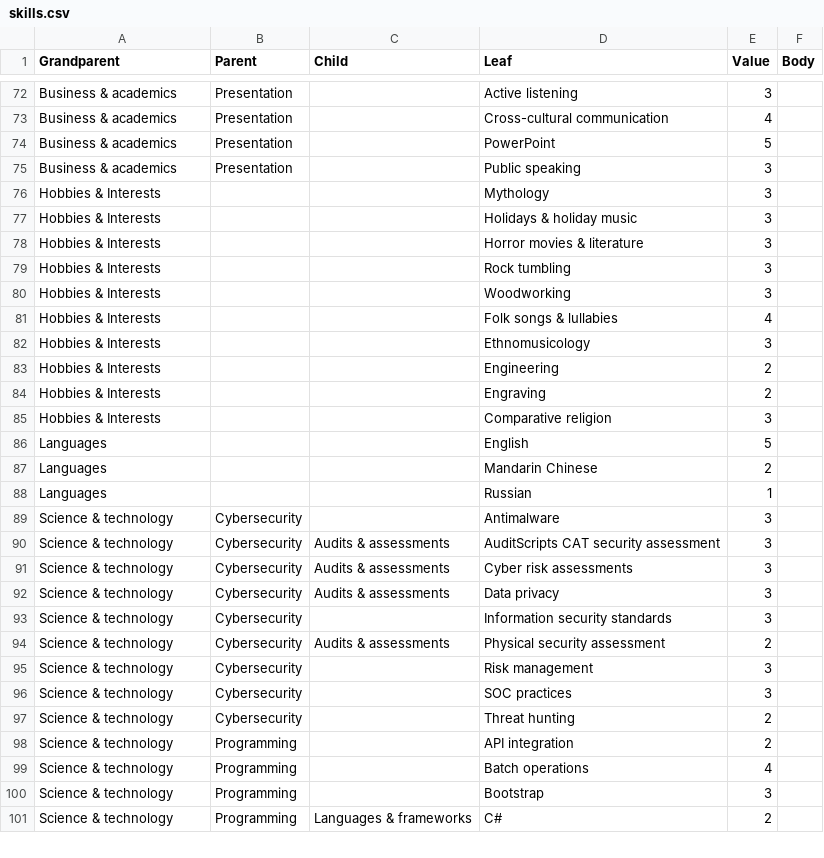
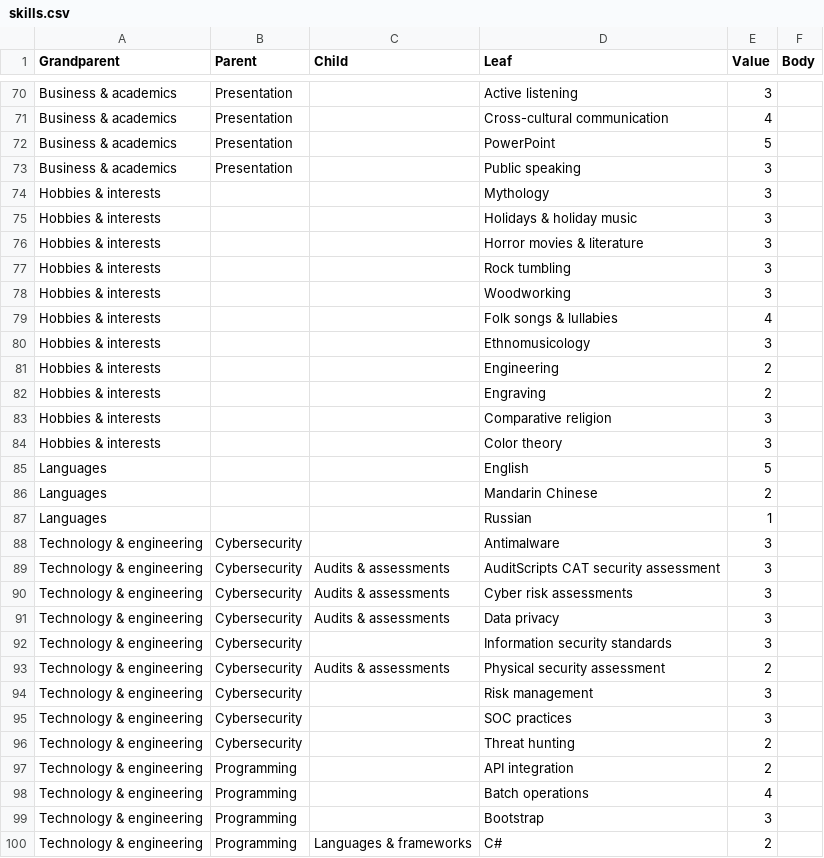
Before and after one commit to nnebeel/nnebeel.github.io, a CSV file: skills.csv, drawn as a sheet; only a part is shown, gaps mark what is left out; the diff covers the shown part only.

```diff
--- a/skills.csv
+++ b/skills.csv
@@ -75,12 +73,13 @@ Business & academics,Presentation,,PowerPoint,5,
 Business & academics,Presentation,,Public speaking,3,
-Hobbies & Interests,,,Mythology,3,
-Hobbies & Interests,,,Holidays & holiday music,3,
-Hobbies & Interests,,,Horror movies & literature,3,
-Hobbies & Interests,,,Rock tumbling,3,
-Hobbies & Interests,,,Woodworking,3,
-Hobbies & Interests,,,Folk songs & lullabies,4,
-Hobbies & Interests,,,Ethnomusicology,3,
-Hobbies & Interests,,,Engineering,2,
-Hobbies & Interests,,,Engraving,2,
-Hobbies & Interests,,,Comparative religion,3,
+Hobbies & interests,,,Mythology,3,
+Hobbies & interests,,,Holidays & holiday music,3,
+Hobbies & interests,,,Horror movies & literature,3,
+Hobbies & interests,,,Rock tumbling,3,
+Hobbies & interests,,,Woodworking,3,
+Hobbies & interests,,,Folk songs & lullabies,4,
+Hobbies & interests,,,Ethnomusicology,3,
+Hobbies & interests,,,Engineering,2,
+Hobbies & interests,,,Engraving,2,
+Hobbies & interests,,,Comparative religion,3,
+Hobbies & interests,,,Color theory,3,
 Languages,,,English,5,
@@ -88,14 +87,14 @@ Languages,,,Mandarin Chinese,2,
 Languages,,,Russian,1,
-Science & technology,Cybersecurity,,Antimalware,3,
-Science & technology,Cybersecurity,Audits & assessments,AuditScripts CAT security assessment,3,
-Science & technology,Cybersecurity,Audits & assessments,Cyber risk assessments,3,
-Science & technology,Cybersecurity,Audits & assessments,Data privacy,3,
-Science & technology,Cybersecurity,,Information security standards,3,
-Science & technology,Cybersecurity,Audits & assessments,Physical security assessment,2,
-Science & technology,Cybersecurity,,Risk management,3,
-Science & technology,Cybersecurity,,SOC practices,3,
-Science & technology,Cybersecurity,,Threat hunting,2,
-Science & technology,Programming,,API integration,2,
-Science & technology,Programming,,Batch operations,4,
-Science & technology,Programming,,Bootstrap,3,
-Science & technology,Programming,Languages & frameworks,C#,2,
+Technology & engineering,Cybersecurity,,Antimalware,3,
+Technology & engineering,Cybersecurity,Audits & assessments,AuditScripts CAT security assessment,3,
+Technology & engineering,Cybersecurity,Audits & assessments,Cyber risk assessments,3,
+Technology & engineering,Cybersecurity,Audits & assessments,Data privacy,3,
+Technology & engineering,Cybersecurity,,Information security standards,3,
+Technology & engineering,Cybersecurity,Audits & assessments,Physical security assessment,2,
+Technology & engineering,Cybersecurity,,Risk management,3,
+Technology & engineering,Cybersecurity,,SOC practices,3,
+Technology & engineering,Cybersecurity,,Threat hunting,2,
+Technology & engineering,Programming,,API integration,2,
+Technology & engineering,Programming,,Batch operations,4,
+Technology & engineering,Programming,,Bootstrap,3,
+Technology & engineering,Programming,Languages & frameworks,C#,2,
```
Also changed, not shown: 1 added row, 3 removed rows and 95 edited cells elsewhere in this file, 1 other file.
